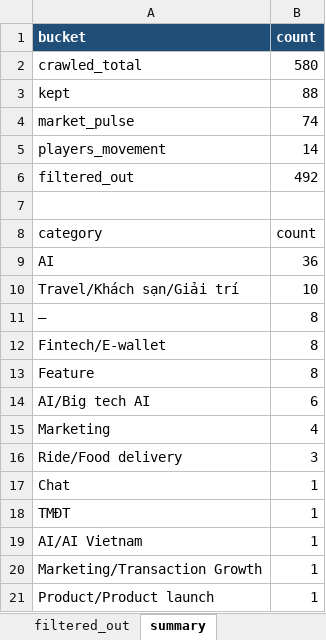
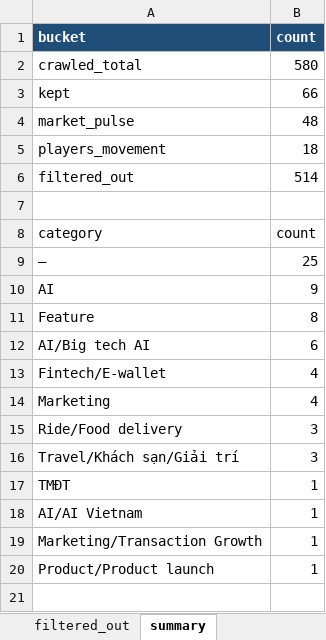
Before and after one commit to Hienhd15411/MR, an Excel workbook: output/raw_data.xlsx, sheet summary, drawn as a sheet; values as stored, in another font and other column widths than the file's, no borders; removed rows and columns are numbered as before the commit, all else as after; the diff names each change by its address in the sheet, - before the commit and + after, or states it on an @@ line.

```diff
--- a/output/raw_data.xlsx (sheet summary)
+++ b/output/raw_data.xlsx (sheet summary)
-B3 (count): 88
+B3 (count): 66
-B4 (count): 74
+B4 (count): 48
-B5 (count): 14
+B5 (count): 18
-B6 (count): 492
+B6 (count): 514
-row 9: AI | 36
-row 10: Travel/Khách sạn/Giải trí | 10
-B9 (count): 8
+B9 (count): 25
-row 12: Fintech/E-wallet | 8
+row 10: AI | 9
+row 13: Fintech/E-wallet | 4
-row 17: Chat | 1
+row 16: Travel/Khách sạn/Giải trí | 3
```
Also changed, not shown: sheet filtered_out, sheet raw_data, sheet market_pulse, sheet players_movement, 1 other file.
